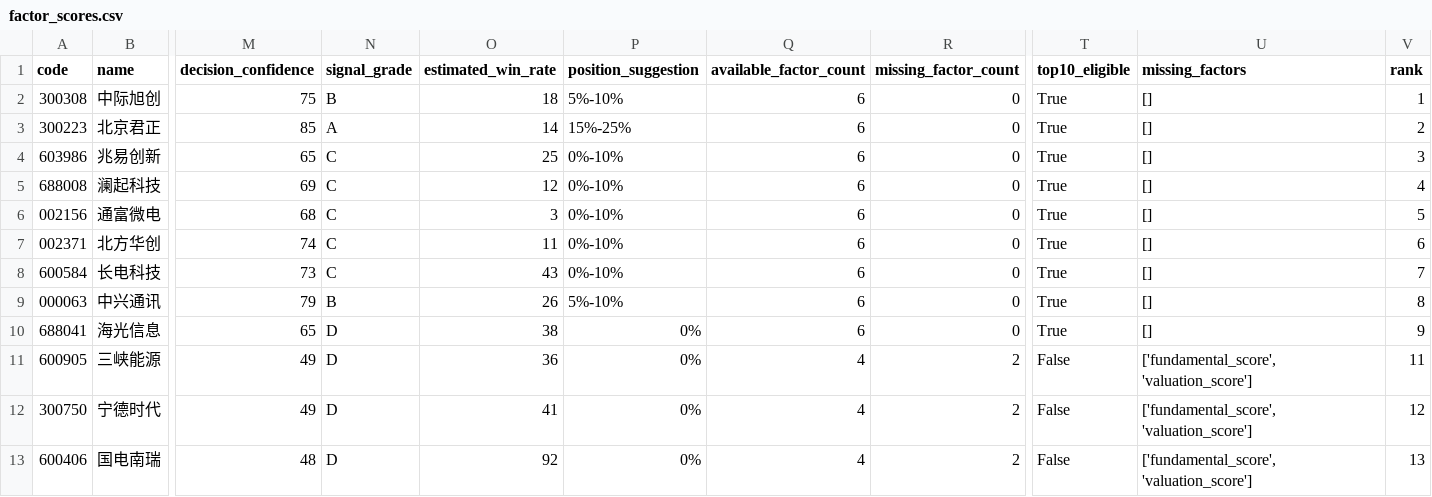
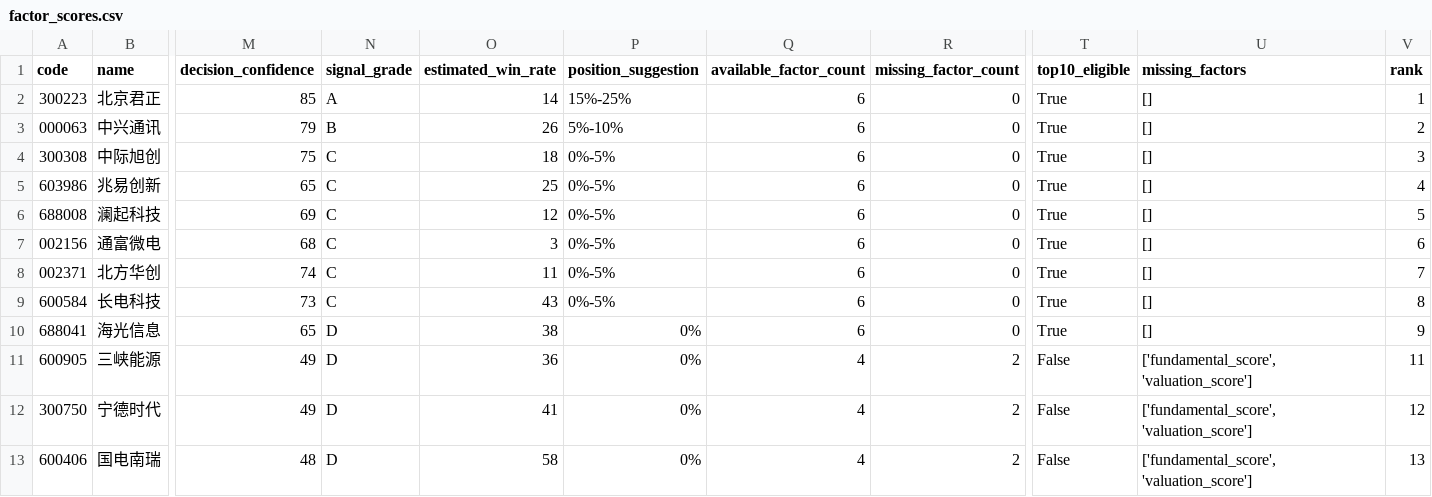
Before and after one commit to hanyu6711-design/starmap-alpha-reports, a CSV file: 2026-06-11/factor_scores.csv, drawn as a sheet; only a part is shown, gaps mark what is left out; removed rows and columns are numbered as before the commit, all else as after; rows hold the shown columns only; the diff names each change by its address in the sheet, - before the commit and + after, or states it on an @@ line.

Commit message:
Update StarMap Alpha report 2026-06-11/factor_scores.csv

```diff
--- a/2026-06-11/factor_scores.csv
+++ b/2026-06-11/factor_scores.csv
-row 2: 300308 | 中际旭创 | 75 | B | 18 | 5%-10% | 6 | 0 | True | [] | 1
-V2 (rank): 2
+V2 (rank): 1
+row 3: 000063 | 中兴通讯 | 79 | B | 26 | 5%-10% | 6 | 0 | True | [] | 2
+row 4: 300308 | 中际旭创 | 75 | C | 18 | 0%-5% | 6 | 0 | True | [] | 3
-P5:P9 (position_suggestion): 0%-10%
+P5:P9 (position_suggestion): 0%-5%
-V5 (rank): 3
+V5 (rank): 4
-V6 (rank): 4
+V6 (rank): 5
-V7 (rank): 5
+V7 (rank): 6
-V8 (rank): 6
+V8 (rank): 7
-V9 (rank): 7
+V9 (rank): 8
-row 9: 000063 | 中兴通讯 | 79 | B | 26 | 5%-10% | 6 | 0 | True | [] | 8
-O13 (estimated_win_rate): 92
+O13 (estimated_win_rate): 58
```
